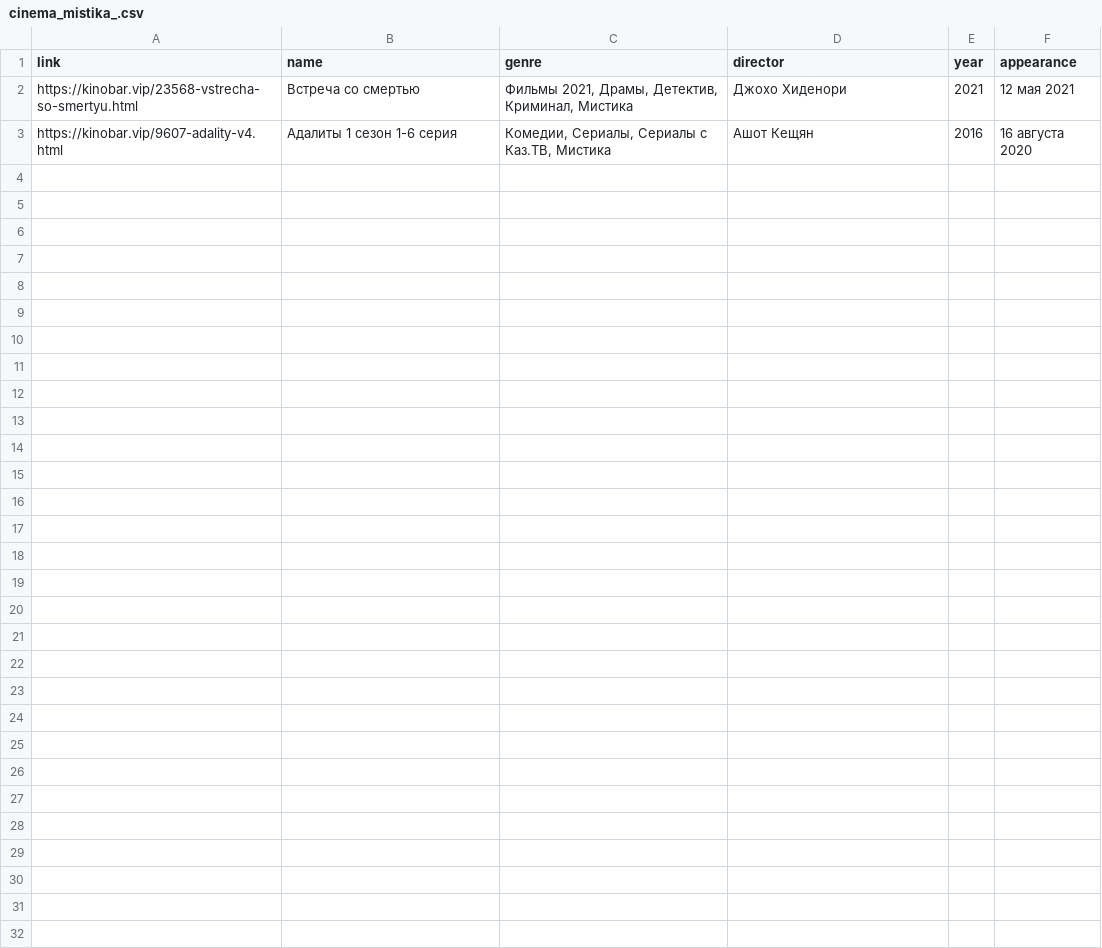
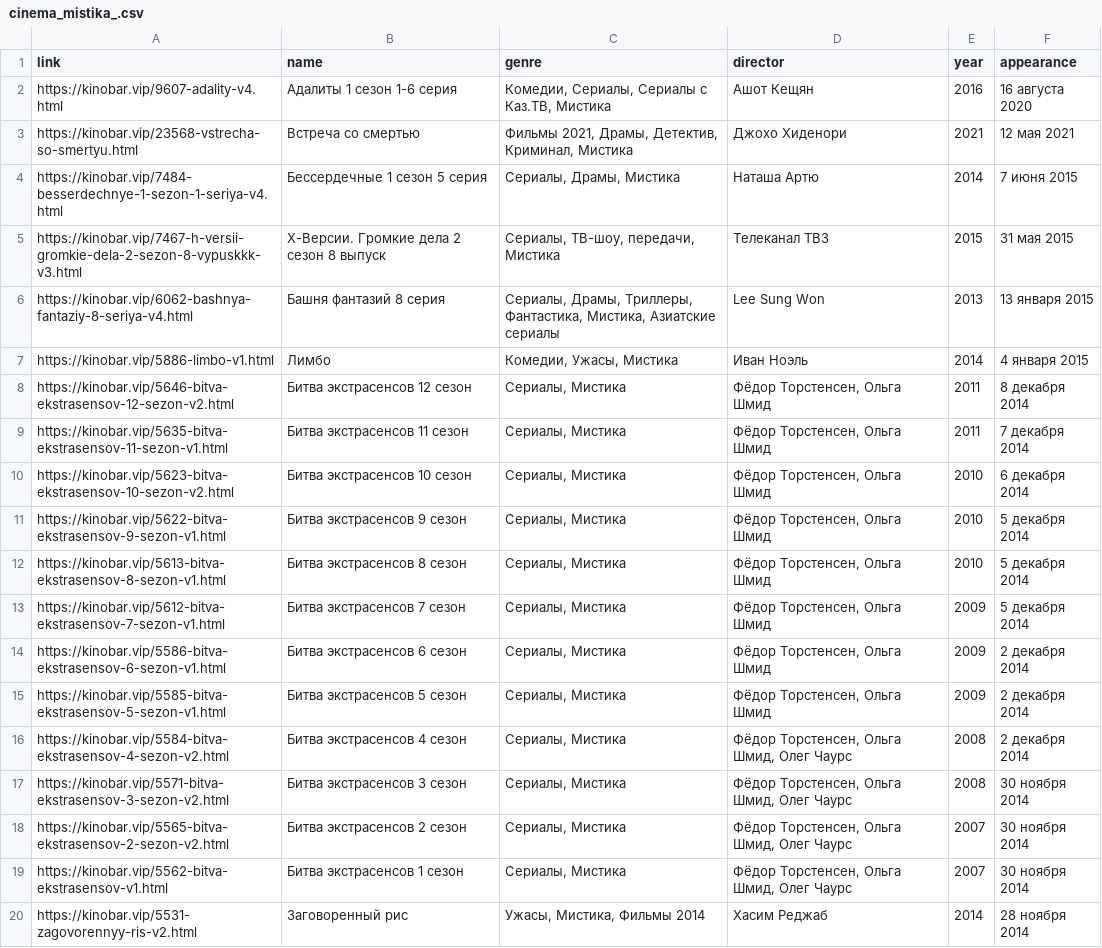
Before and after one commit to Nicholas78L/Parsing_cinema_site_last, a CSV file: film_database/cinema_mistika_.csv, drawn as a sheet; only a part is shown; the diff covers the shown part only.

```diff
--- a/film_database/cinema_mistika_.csv
+++ b/film_database/cinema_mistika_.csv
@@ -1,3 +1,20 @@
 link,name,genre,director,year,appearance
+https://kinobar.vip/9607-adality-v4.html,Адалиты 1 сезон 1-6 серия,"Комедии, Сериалы, Сериалы с Каз.ТВ, Мистика",Ашот Кещян,2016,16 августа 2020
 https://kinobar.vip/23568-vstrecha-so-smertyu.html,Встреча со смертью,"Фильмы 2021, Драмы, Детектив, Криминал, Мистика",Джохо Хиденори,2021,12 мая 2021
-https://kinobar.vip/9607-adality-v4.html,Адалиты 1 сезон 1-6 серия,"Комедии, Сериалы, Сериалы с Каз.ТВ, Мистика",Ашот Кещян,2016,16 августа 2020
+https://kinobar.vip/7484-besserdechnye-1-sezon-1-seriya-v4.html,Бессердечные 1 сезон 5 серия,"Сериалы, Драмы, Мистика",Наташа Артю,2014,7 июня 2015
+https://kinobar.vip/7467-h-versii-gromkie-dela-2-sezon-8-vypuskkk-v3.html,Х-Версии. Громкие дела 2 сезон 8 выпуск,"Сериалы, ТВ-шоу, передачи, Мистика",Телеканал ТВ3,2015,31 мая 2015
+https://kinobar.vip/6062-bashnya-fantaziy-8-seriya-v4.html,Башня фантазий 8 серия,"Сериалы, Драмы, Триллеры, Фантастика, Мистика, Азиатские сериалы",Lee Sung Won,2013,13 января 2015
+https://kinobar.vip/5886-limbo-v1.html,Лимбо,"Комедии, Ужасы, Мистика",Иван Ноэль,2014,4 января 2015
+https://kinobar.vip/5646-bitva-ekstrasensov-12-sezon-v2.html,Битва экстрасенсов 12 сезон,"Сериалы, Мистика","Фёдор Торстенсен, Ольга Шмид",2011,8 декабря 2014
+https://kinobar.vip/5635-bitva-ekstrasensov-11-sezon-v1.html,Битва экстрасенсов 11 сезон,"Сериалы, Мистика","Фёдор Торстенсен, Ольга Шмид",2011,7 декабря 2014
+https://kinobar.vip/5623-bitva-ekstrasensov-10-sezon-v2.html,Битва экстрасенсов 10 сезон,"Сериалы, Мистика","Фёдор Торстенсен, Ольга Шмид",2010,6 декабря 2014
+https://kinobar.vip/5622-bitva-ekstrasensov-9-sezon-v1.html,Битва экстрасенсов 9 сезон,"Сериалы, Мистика","Фёдор Торстенсен, Ольга Шмид",2010,5 декабря 2014
+https://kinobar.vip/5613-bitva-ekstrasensov-8-sezon-v1.html,Битва экстрасенсов 8 сезон,"Сериалы, Мистика","Фёдор Торстенсен, Ольга Шмид",2010,5 декабря 2014
+https://kinobar.vip/5612-bitva-ekstrasensov-7-sezon-v1.html,Битва экстрасенсов 7 сезон,"Сериалы, Мистика","Фёдор Торстенсен, Ольга Шмид",2009,5 декабря 2014
+https://kinobar.vip/5586-bitva-ekstrasensov-6-sezon-v1.html,Битва экстрасенсов 6 сезон,"Сериалы, Мистика","Фёдор Торстенсен, Ольга Шмид",2009,2 декабря 2014
+https://kinobar.vip/5585-bitva-ekstrasensov-5-sezon-v1.html,Битва экстрасенсов 5 сезон,"Сериалы, Мистика","Фёдор Торстенсен, Ольга Шмид",2009,2 декабря 2014
+https://kinobar.vip/5584-bitva-ekstrasensov-4-sezon-v2.html,Битва экстрасенсов 4 сезон,"Сериалы, Мистика","Фёдор Торстенсен, Ольга Шмид, Олег Чаурс",2008,2 декабря 2014
+https://kinobar.vip/5571-bitva-ekstrasensov-3-sezon-v2.html,Битва экстрасенсов 3 сезон,"Сериалы, Мистика","Фёдор Торстенсен, Ольга Шмид, Олег Чаурс",2008,30 ноября 2014
+https://kinobar.vip/5565-bitva-ekstrasensov-2-sezon-v2.html,Битва экстрасенсов 2 сезон,"Сериалы, Мистика","Фёдор Торстенсен, Ольга Шмид, Олег Чаурс",2007,30 ноября 2014
+https://kinobar.vip/5562-bitva-ekstrasensov-v1.html,Битва экстрасенсов 1 сезон,"Сериалы, Мистика","Фёдор Торстенсен, Ольга Шмид, Олег Чаурс",2007,30 ноября 2014
+https://kinobar.vip/5531-zagovorennyy-ris-v2.html,Заговоренный рис,"Ужасы, Мистика, Фильмы 2014",Хасим Реджаб,2014,28 ноября 2014
```
Also changed, not shown: 9 added rows elsewhere in this file, 34 other files.
